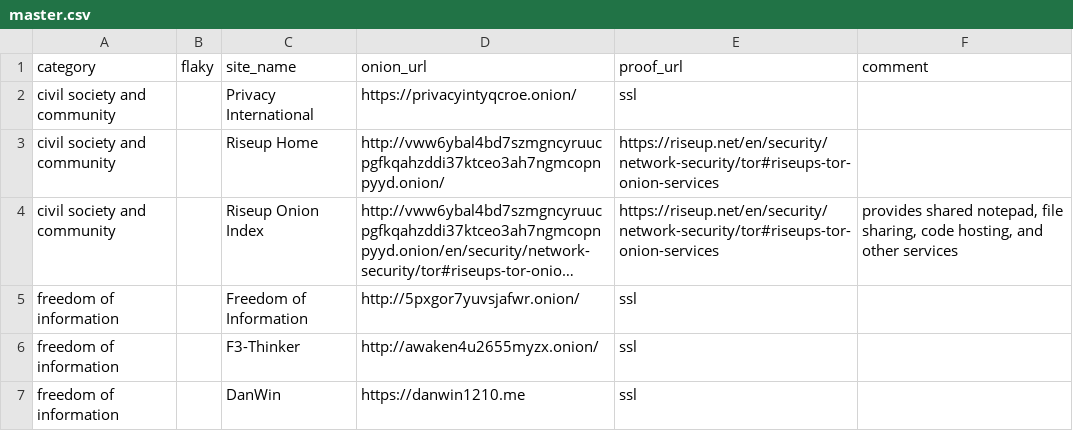
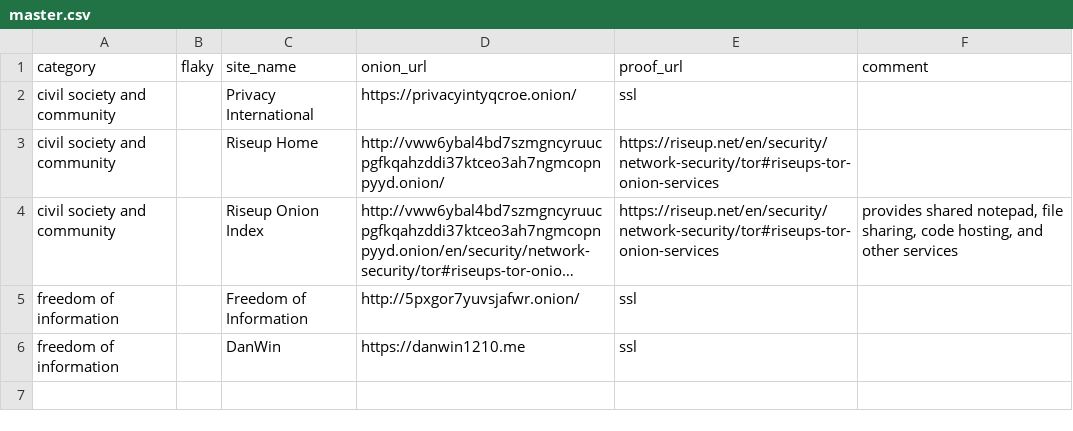
Before and after one commit to alx-xlx/fresh-onions, a CSV file: master.csv, drawn as a sheet; long unchanged cells end in …; the diff names each change by its address in the sheet, - before the commit and + after, or states it on an @@ line.

```diff
--- a/master.csv
+++ b/master.csv
-row 6: freedom of information |  | F3-Thinker | http://awaken4u2655myzx.onion/ | ssl
```
Also changed, not shown: 1 other file.
